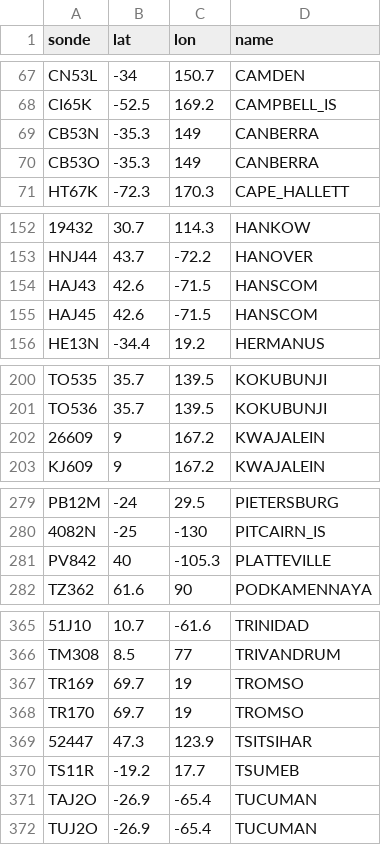
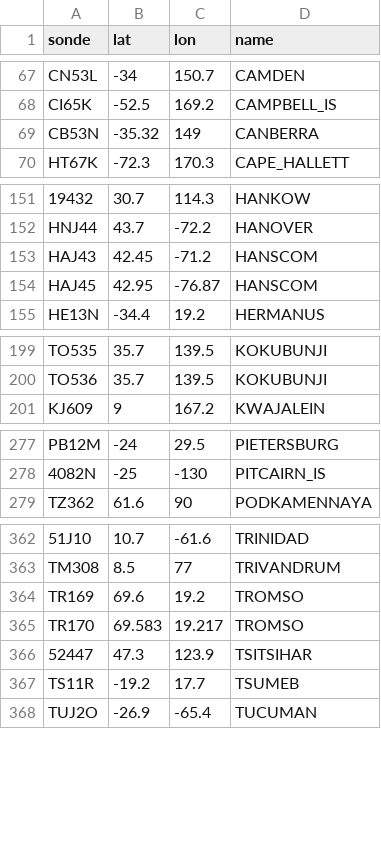
Before and after one commit to DaryaChaplygina/ionoshpere_dataset, a CSV file: NCEI_dataset/sondes_names.csv, drawn as a sheet; only a part is shown, gaps mark what is left out; removed rows and columns are numbered as before the commit, all else as after; the diff covers the shown part only; the diff names each change by its address in the sheet, - before the commit and + after, or states it on an @@ line.

Commit message:
fix bug with repeating coordinates

```diff
--- a/NCEI_dataset/sondes_names.csv
+++ b/NCEI_dataset/sondes_names.csv
-B69 (lat): -35.3
+B69 (lat): -35.32
-row 70: CB53O | -35.3 | 149 | CANBERRA
-B153 (lat): 42.6
+B153 (lat): 42.45
-C153 (lon): -71.5
+C153 (lon): -71.2
-B154 (lat): 42.6
+B154 (lat): 42.95
-C154 (lon): -71.5
+C154 (lon): -76.87
-row 202: 26609 | 9 | 167.2 | KWAJALEIN
-row 281: PV842 | 40 | -105.3 | PLATTEVILLE
-B364 (lat): 69.7
+B364 (lat): 69.6
-C364 (lon): 19
+C364 (lon): 19.2
-B365 (lat): 69.7
+B365 (lat): 69.583
-C365 (lon): 19
+C365 (lon): 19.217
-row 371: TAJ2O | -26.9 | -65.4 | TUCUMAN
```
Also changed, not shown: 1 removed row and 9 edited cells elsewhere in this file.
